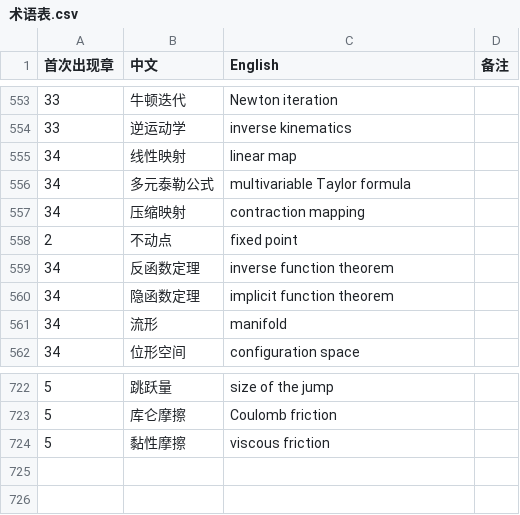
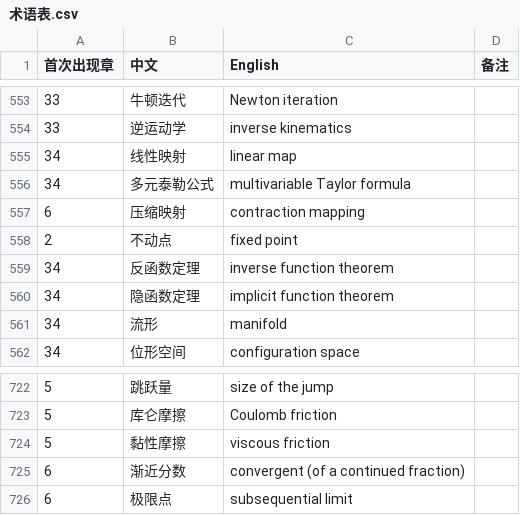
Before and after one commit to eddiezgq/WenQuest, a CSV file: textbook/calculus/conventions/术语表.csv, drawn as a sheet; only a part is shown, gaps mark what is left out.

```diff
--- a/textbook/calculus/conventions/术语表.csv
+++ b/textbook/calculus/conventions/术语表.csv
@@ -556,3 +556,3 @@
 34,多元泰勒公式,multivariable Taylor formula,
-34,压缩映射,contraction mapping,
+6,压缩映射,contraction mapping,
 2,不动点,fixed point,
@@ -724 +724,3 @@
 5,黏性摩擦,viscous friction,
+6,渐近分数,convergent (of a continued fraction),
+6,极限点,subsequential limit,
```
Also changed, not shown: 33 other files.
